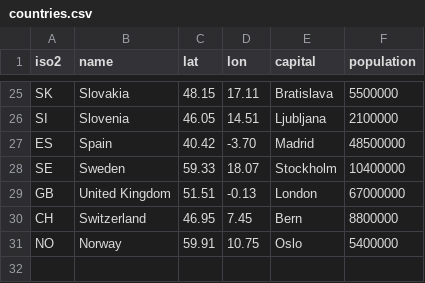
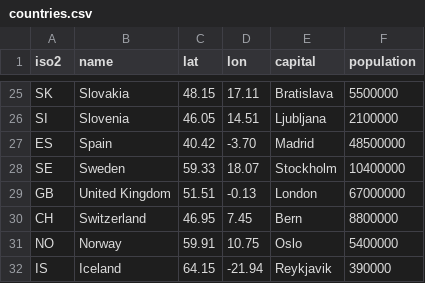
Before and after one commit to amirdaraee/overheated-europe, a CSV file: src/data/curated/countries.csv, drawn as a sheet; only a part is shown, gaps mark what is left out.

```diff
--- a/src/data/curated/countries.csv
+++ b/src/data/curated/countries.csv
@@ -31 +31,2 @@ CH,Switzerland,46.95,7.45,Bern,8800000
 NO,Norway,59.91,10.75,Oslo,5400000
+IS,Iceland,64.15,-21.94,Reykjavik,390000
```
Also changed, not shown: src/data/curated/ac_penetration.csv, src/data/curated/surveys.csv, 3 other files.
